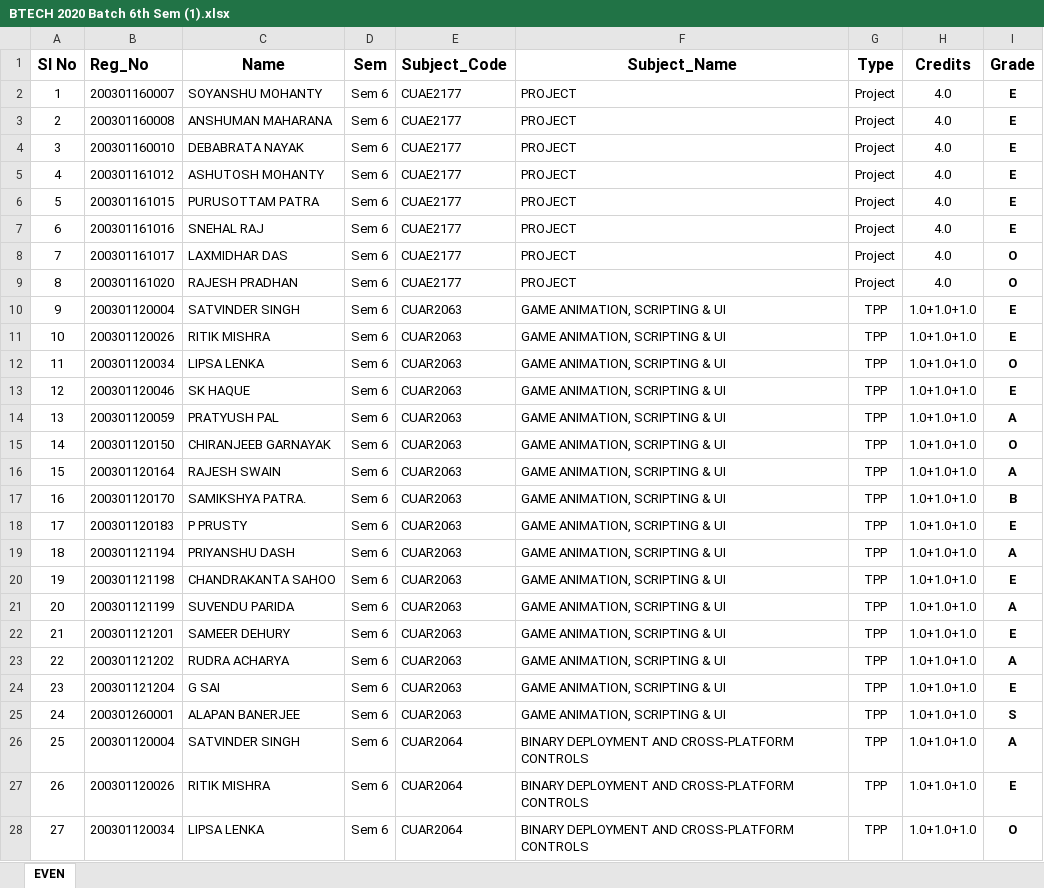
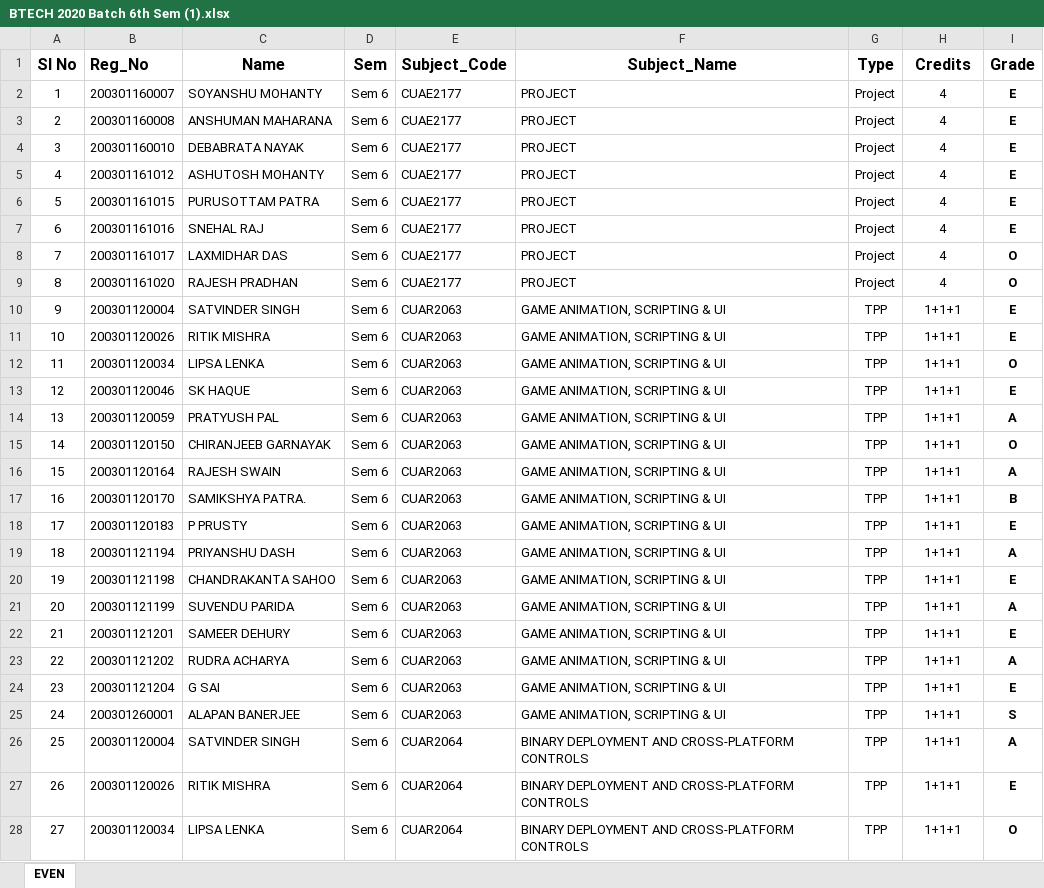
Before and after one commit to pitabasdev/flask-result, an Excel workbook: results/BTECH 2020 Batch 6th Sem (1).xlsx, sheet EVEN, drawn as a sheet; only a part is shown; values as stored, in another font and other column widths than the file's, no borders; the diff covers the shown part only; the diff names each change by its address in the sheet, - before the commit and + after, or states it on an @@ line.

```diff
--- a/results/BTECH 2020 Batch 6th Sem (1).xlsx (sheet EVEN)
+++ b/results/BTECH 2020 Batch 6th Sem (1).xlsx (sheet EVEN)
-H2:H9 (Credits): 4.0
+H2:H9 (Credits): 4
-H10:H28 (Credits): 1.0+1.0+1.0
+H10:H28 (Credits): 1+1+1
```
Also changed, not shown: 1773 edited cells elsewhere in this sheet, results/BTECH 2019 Batch 8th Sem.xlsx, results/BTECH 2020 Batch 6th Sem.xlsx, 3 other files.
